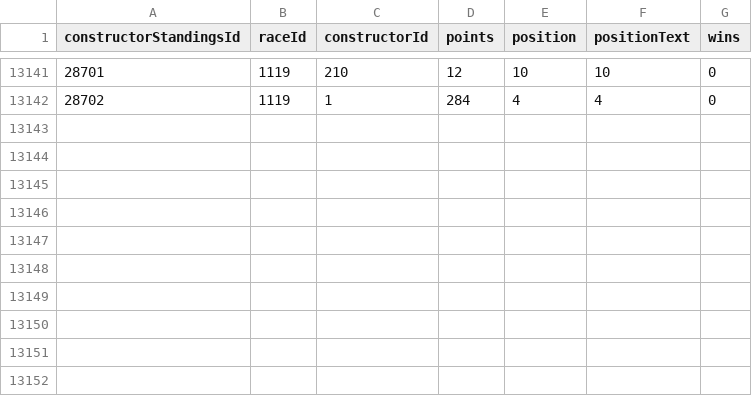
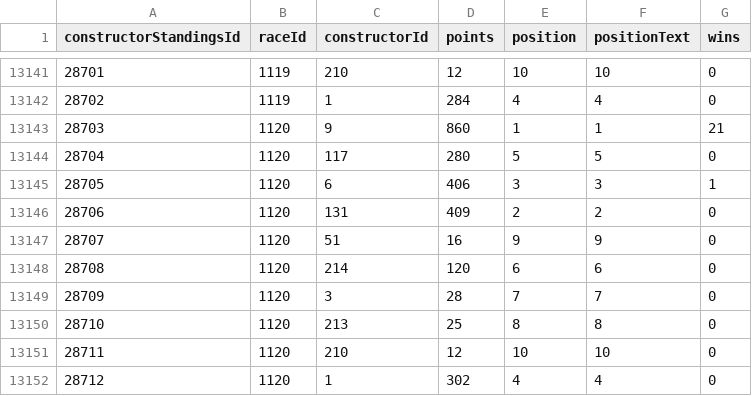
Before and after one commit to michalkasparek/f1-stats, a CSV file: data_raw/constructor_standings.csv, drawn as a sheet; only a part is shown, gaps mark what is left out.

```diff
--- a/data_raw/constructor_standings.csv
+++ b/data_raw/constructor_standings.csv
@@ -13142 +13142,11 @@ constructorStandingsId,raceId,constructorId,points,position,positionText,wins
 28702,1119,1,284,4,"4",0
+28703,1120,9,860,1,"1",21
+28704,1120,117,280,5,"5",0
+28705,1120,6,406,3,"3",1
+28706,1120,131,409,2,"2",0
+28707,1120,51,16,9,"9",0
+28708,1120,214,120,6,"6",0
+28709,1120,3,28,7,"7",0
+28710,1120,213,25,8,"8",0
+28711,1120,210,12,10,"10",0
+28712,1120,1,302,4,"4",0
```
Also changed, not shown: data_raw/constructor_results.csv, data_raw/driver_standings.csv, 20 other files.
